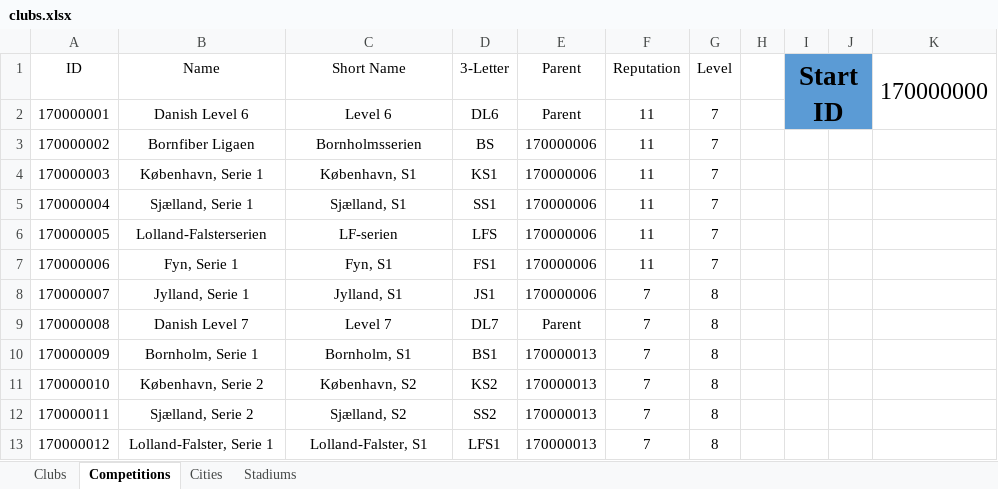
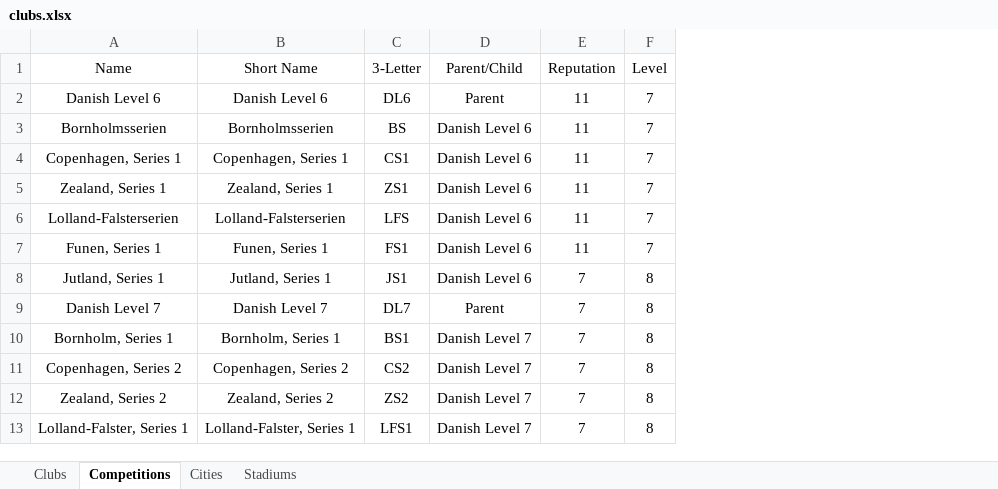
Before and after one commit to GirafiStudios/FM-XML-Club-Creator, an Excel workbook: clubs.xlsx, sheet Competitions, drawn as a sheet; only a part is shown; values as stored, in another font and other column widths than the file's, no borders; charts and pictures and table styles not drawn; removed rows and columns are numbered as before the commit, all else as after; the diff covers the shown part only; the diff names each change by its address in the sheet, - before the commit and + after, or states it on an @@ line.

Commit message:
Competition Creation Implementation

```diff
--- a/clubs.xlsx (sheet Competitions)
+++ b/clubs.xlsx (sheet Competitions)
-column A (ID), rows 2-13: 170000001 | 170000002 | 170000003 | 170000004 | 170000005 | 170000006 | 170000007 | 170000008 | 170000009 | 170000010 | 170000011 | 170000012
-column E (Parent), rows 2-13: Parent | 170000006 | 170000006 | 170000006 | 170000006 | 170000006 | 170000006 | Parent | 170000013 | 170000013 | 170000013 | 170000013
+column D (Parent/Child), rows 2-13: Parent | Danish Level 6 | Danish Level 6 | Danish Level 6 | Danish Level 6 | Danish Level 6 | Danish Level 6 | Parent | Danish Level 7 | Danish Level 7 | Danish Level 7 | Danish Level 7
-column H, empty
-column I (Start ID), empty
-column J, empty
-column K (170000000), empty
-B2 (Short Name): Level 6
+B2 (Short Name): Danish Level 6
-A3 (Name): Bornfiber Ligaen
+A3 (Name): Bornholmsserien
-A4 (Name): København, Serie 1
+A4 (Name): Copenhagen, Series 1
-B4 (Short Name): København, S1
+B4 (Short Name): Copenhagen, Series 1
-C4 (3-Letter): KS1
+C4 (3-Letter): CS1
-A5 (Name): Sjælland, Serie 1
+A5 (Name): Zealand, Series 1
-B5 (Short Name): Sjælland, S1
+B5 (Short Name): Zealand, Series 1
-C5 (3-Letter): SS1
+C5 (3-Letter): ZS1
-B6 (Short Name): LF-serien
+B6 (Short Name): Lolland-Falsterserien
-A7 (Name): Fyn, Serie 1
+A7 (Name): Funen, Series 1
-B7 (Short Name): Fyn, S1
+B7 (Short Name): Funen, Series 1
-A8 (Name): Jylland, Serie 1
+A8 (Name): Jutland, Series 1
-B8 (Short Name): Jylland, S1
+B8 (Short Name): Jutland, Series 1
-B9 (Short Name): Level 7
+B9 (Short Name): Danish Level 7
-A10 (Name): Bornholm, Serie 1
+A10 (Name): Bornholm, Series 1
-B10 (Short Name): Bornholm, S1
+B10 (Short Name): Bornholm, Series 1
-A11 (Name): København, Serie 2
+A11 (Name): Copenhagen, Series 2
-B11 (Short Name): København, S2
+B11 (Short Name): Copenhagen, Series 2
-C11 (3-Letter): KS2
+C11 (3-Letter): CS2
-A12 (Name): Sjælland, Serie 2
+A12 (Name): Zealand, Series 2
-B12 (Short Name): Sjælland, S2
+B12 (Short Name): Zealand, Series 2
-C12 (3-Letter): SS2
+C12 (3-Letter): ZS2
-A13 (Name): Lolland-Falster, Serie 1
+A13 (Name): Lolland-Falster, Series 1
-B13 (Short Name): Lolland-Falster, S1
+B13 (Short Name): Lolland-Falster, Series 1
```
Also changed, not shown: 47 edited cells elsewhere in this sheet, sheet Cities, 5 other files.
